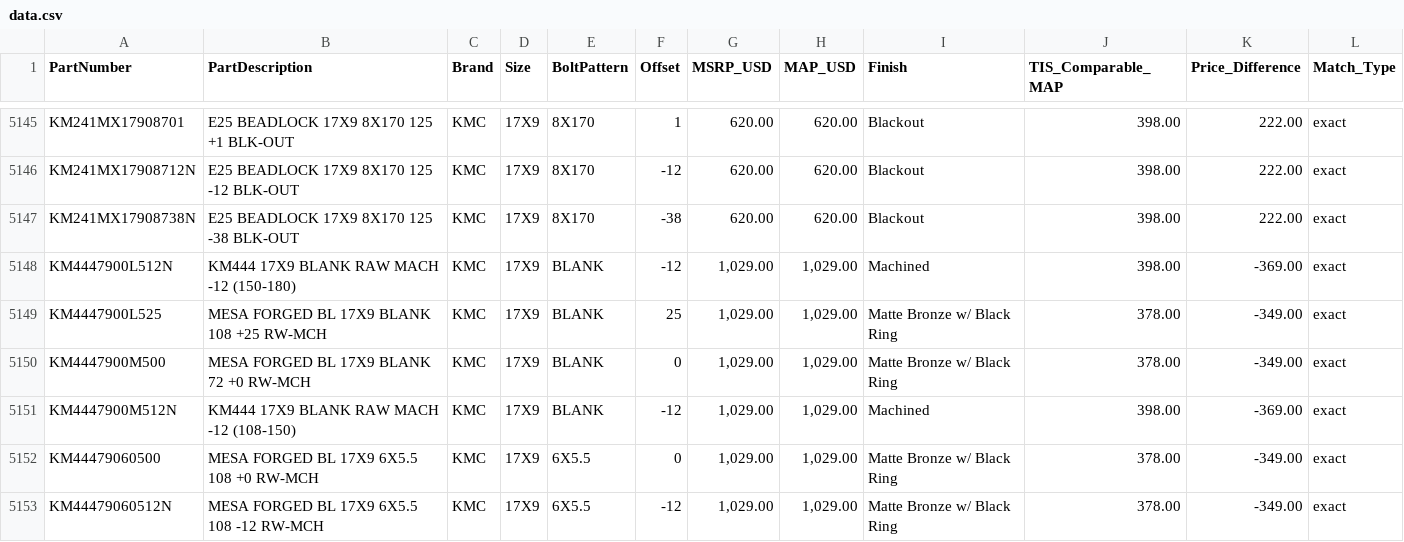
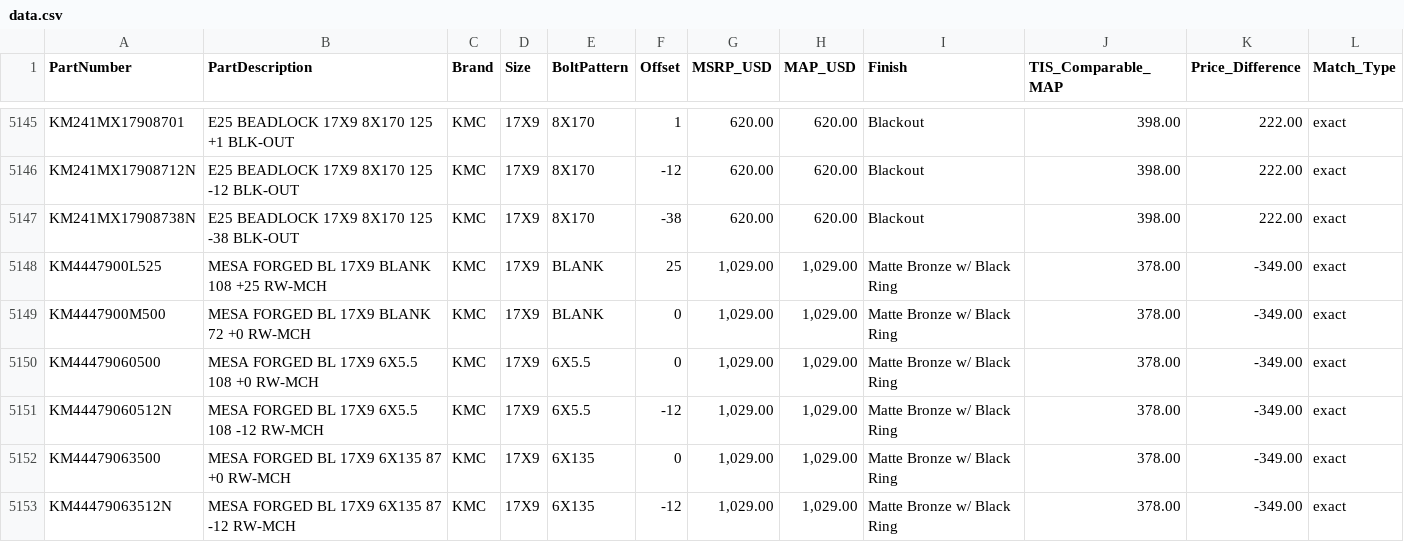
Before and after one commit to haythh/tis-price-compare, a CSV file: public/data.csv, drawn as a sheet; only a part is shown, gaps mark what is left out; the shorter side is filled out with more unchanged rows; the diff names each change by its address in the sheet, - before the commit and + after, or states it on an @@ line.

Commit message:
data: remove KMC Machined finish SKUs

```diff
--- a/public/data.csv
+++ b/public/data.csv
-row 5148: KM4447900L512N | KM444 17X9 BLANK RAW MACH -12 (150-180) | KMC | 17X9 | BLANK | -12 | 1,029.00 | 1,029.00 | Machined | 398.00 | -369.00 | exact
-row 5151: KM4447900M512N | KM444 17X9 BLANK RAW MACH -12 (108-150) | KMC | 17X9 | BLANK | -12 | 1,029.00 | 1,029.00 | Machined | 398.00 | -369.00 | exact
```
